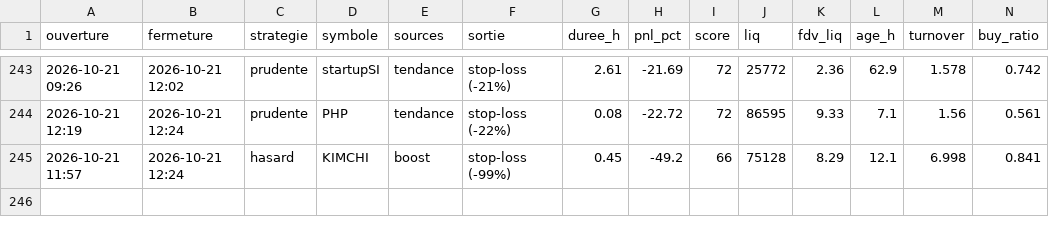
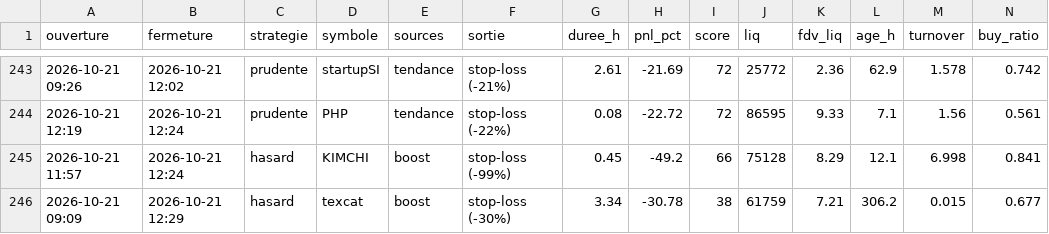
Before and after one commit to oshua888/memebot-, a CSV file: trades.csv, drawn as a sheet; only a part is shown, gaps mark what is left out; rows hold the shown columns only; the diff names each change by its address in the sheet, - before the commit and + after, or states it on an @@ line.

```diff
--- a/trades.csv
+++ b/trades.csv
+row 246: 2026-10-21 09:09 | 2026-10-21 12:29 | hasard | texcat | boost | stop-loss (-30%) | 3.34 | -30.78 | 38 | 61759 | 7.21 | 306.2 | 0.015 | 0.677
```
Also changed, not shown: journal.csv, 4 other files.
